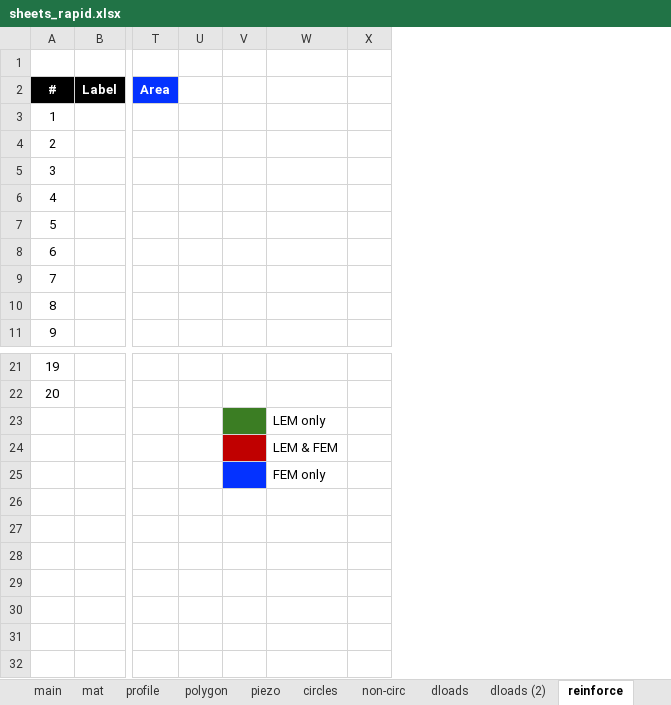
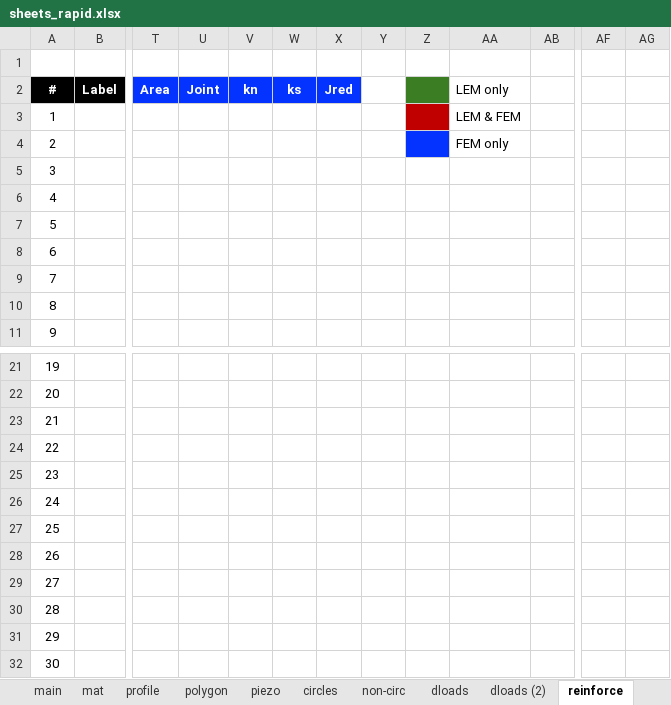
Before and after one commit to njones61/xslope, an Excel workbook: docs/usage/sample_sheets/sheets_rapid.xlsx, sheet reinforce, drawn as a sheet; only a part is shown, gaps mark what is left out; values as stored, in another font and other column widths than the file's, no borders; charts and pictures and conditional formats not drawn; addresses are those after the commit; rows hold the shown columns only; the diff names each change by its address in the sheet, - before the commit and + after, or states it on an @@ line.

```diff
--- a/docs/usage/sample_sheets/sheets_rapid.xlsx (sheet reinforce)
+++ b/docs/usage/sample_sheets/sheets_rapid.xlsx (sheet reinforce)
+column U, row 2: Joint
+column V, row 2: kn
+column W, row 2: ks
+column X, row 2: Jred
+column AF, empty
+column AG, empty
-Z2 fill: none
+Z2 fill: #3B7D23
-AA2: (empty)
+AA2: LEM only
-Z3 fill: none
+Z3 fill: #C00000
-AA3: (empty)
+AA3: LEM & FEM
-Z4 fill: none
+Z4 fill: #0432FF
-AA4: (empty)
+AA4: FEM only
@@ column A renumbered between rows 23 and 25 @@
-Z23 fill: #3B7D23
+Z23 fill: none
-AA23: LEM only
+AA23: (empty)
-Z24 fill: #C00000
+Z24 fill: none
-AA24: LEM & FEM
+AA24: (empty)
-Z25 fill: #0432FF
+Z25 fill: none
-AA25: FEM only
+AA25: (empty)
+row 26: 24
+row 27: 25
+row 28: 26
+row 29: 27
+row 30: 28
+row 31: 29
+row 32: 30
```
Also changed, not shown: sheet main, sheet profile, other sheet tabs, formulas that keep their value, charts or pictures, 10 other files.
